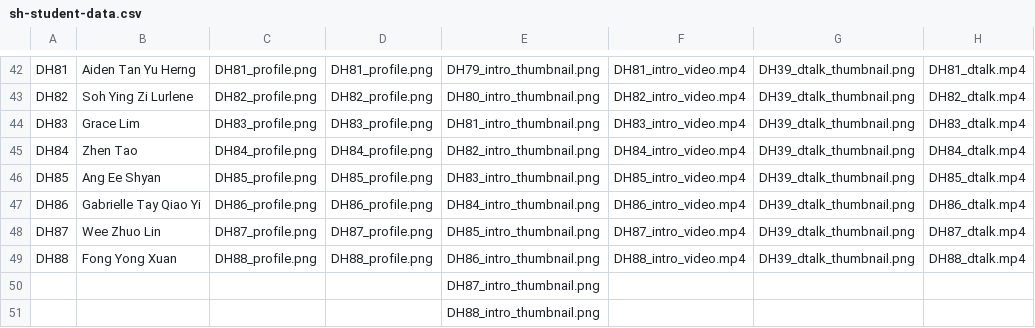
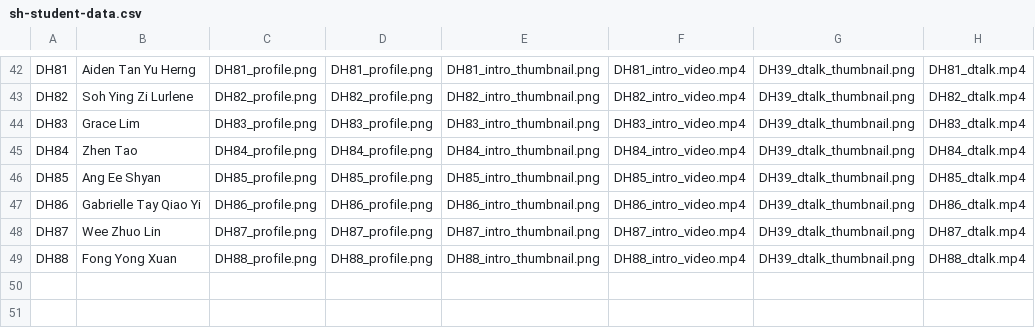
Before and after one commit to dhs-sc/sc-campaign, a CSV file: data-processing/data-files/sh-student-data.csv, drawn as a sheet; only a part is shown, gaps mark what is left out; rows hold the shown columns only; the diff covers the shown part only; the diff names each change by its address in the sheet, - before the commit and + after, or states it on an @@ line.

```diff
--- a/data-processing/data-files/sh-student-data.csv
+++ b/data-processing/data-files/sh-student-data.csv
-E42: DH79_intro_thumbnail.png
+E42: DH81_intro_thumbnail.png
-E43: DH80_intro_thumbnail.png
+E43: DH82_intro_thumbnail.png
-E44: DH81_intro_thumbnail.png
+E44: DH83_intro_thumbnail.png
-E45: DH82_intro_thumbnail.png
+E45: DH84_intro_thumbnail.png
-E46: DH83_intro_thumbnail.png
+E46: DH85_intro_thumbnail.png
-E47: DH84_intro_thumbnail.png
+E47: DH86_intro_thumbnail.png
-E48: DH85_intro_thumbnail.png
+E48: DH87_intro_thumbnail.png
-E49: DH86_intro_thumbnail.png
+E49: DH88_intro_thumbnail.png
-row 50:  |  |  |  | DH87_intro_thumbnail.png
-row 51:  |  |  |  | DH88_intro_thumbnail.png
```
Also changed, not shown: 28 edited cells elsewhere in this file.
